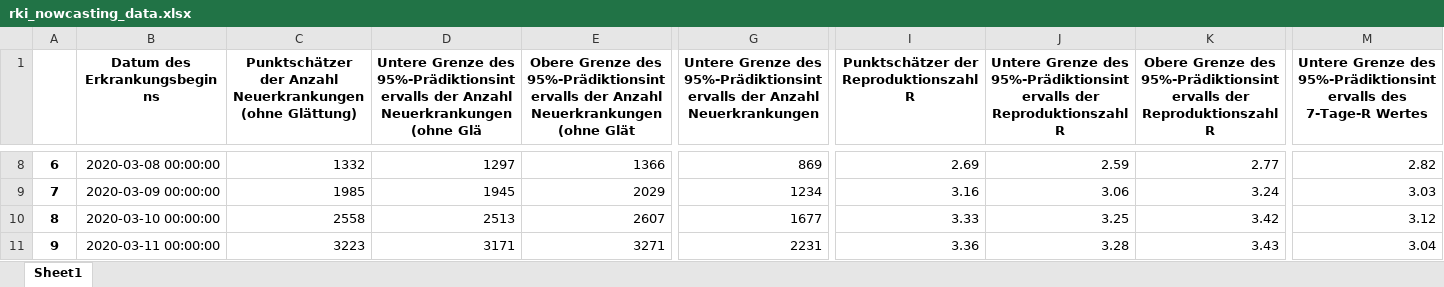
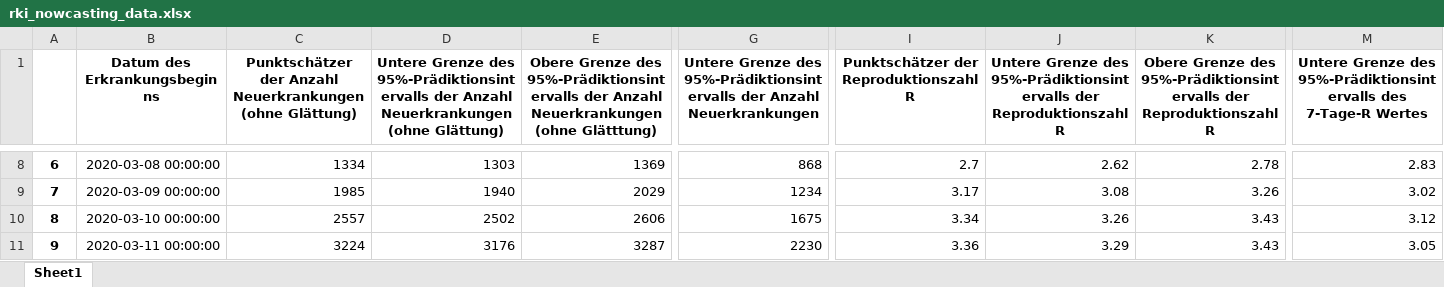
Before and after one commit to cs224/covid-19-data-analysis, an Excel workbook: rki_nowcasting_data.xlsx, sheet Sheet1, drawn as a sheet; only a part is shown, gaps mark what is left out; values as stored, in another font and other column widths than the file's, no borders; the diff covers the shown part only; the diff names each change by its address in the sheet, - before the commit and + after, or states it on an @@ line.

```diff
--- a/rki_nowcasting_data.xlsx (sheet Sheet1)
+++ b/rki_nowcasting_data.xlsx (sheet Sheet1)
-D1: …Neuerkrankungen (ohne Glä
+D1: …Neuerkrankungen (ohne Glättung)
-E1: …Neuerkrankungen (ohne Glät
+E1: …Neuerkrankungen (ohne Glätttung)
-C8: 1332
+C8: 1334
-D8: 1297
+D8: 1303
-E8: 1366
+E8: 1369
-G8: 869
+G8: 868
-I8: 2.69
+I8: 2.7
-J8: 2.59
+J8: 2.62
-K8: 2.77
+K8: 2.78
-M8: 2.82
+M8: 2.83
-D9: 1945
+D9: 1940
-I9: 3.16
+I9: 3.17
-J9: 3.06
+J9: 3.08
-K9: 3.24
+K9: 3.26
-M9: 3.03
+M9: 3.02
-C10: 2558
+C10: 2557
-D10: 2513
+D10: 2502
-E10: 2607
+E10: 2606
-G10: 1677
+G10: 1675
-I10: 3.33
+I10: 3.34
-J10: 3.25
+J10: 3.26
-K10: 3.42
+K10: 3.43
-C11: 3223
+C11: 3224
-D11: 3171
+D11: 3176
-E11: 3271
+E11: 3287
-G11: 2231
+G11: 2230
-J11: 3.28
+J11: 3.29
-M11: 3.04
+M11: 3.05
```
Also changed, not shown: 1 added row and 463 edited cells elsewhere in this sheet, covid-manual-excel.xlsx, 1 other file.
